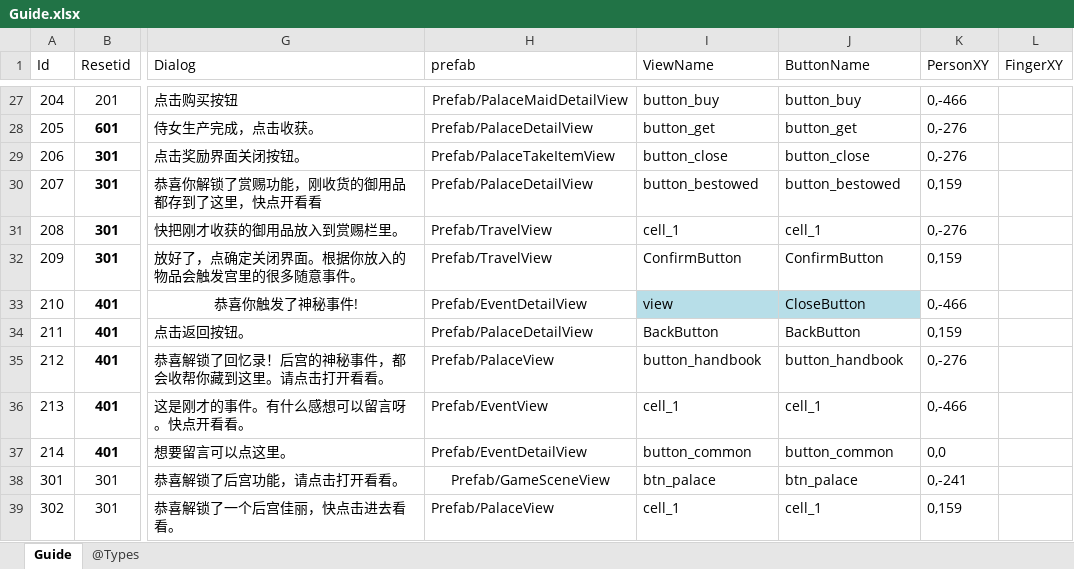
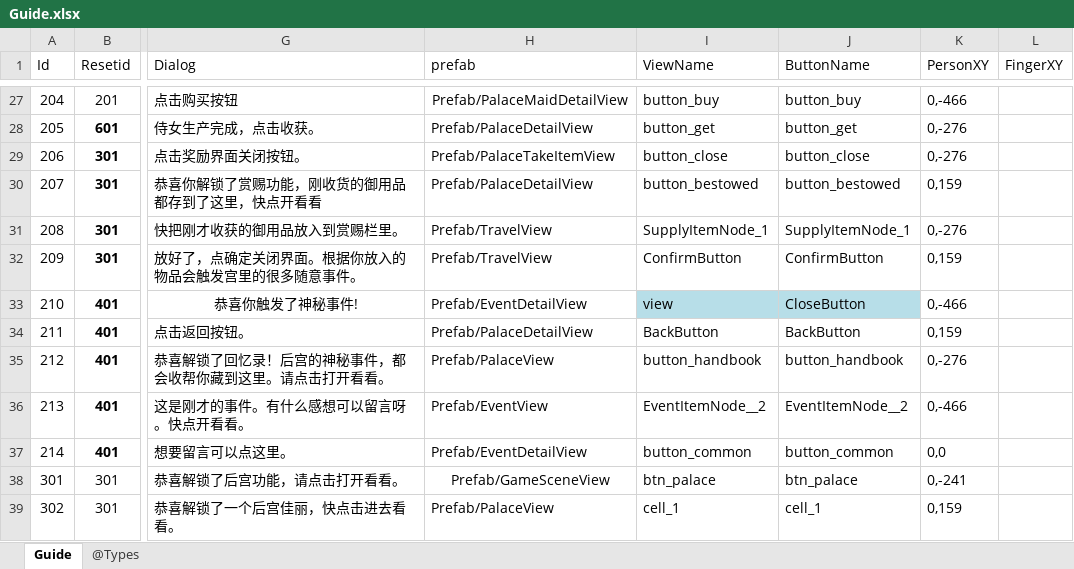
Before and after one commit to gaozhengshuang/familyfight, an Excel workbook: docs/excel/Guide.xlsx, sheet Guide, drawn as a sheet; only a part is shown, gaps mark what is left out; values as stored, in another font and other column widths than the file's, no borders; the diff names each change by its address in the sheet, - before the commit and + after, or states it on an @@ line.

Commit message:
表格提交

```diff
--- a/docs/excel/Guide.xlsx (sheet Guide)
+++ b/docs/excel/Guide.xlsx (sheet Guide)
-I31 (ViewName): cell_1
+I31 (ViewName): SupplyItemNode_1
-J31 (ButtonName): cell_1
+J31 (ButtonName): SupplyItemNode_1
-I36 (ViewName): cell_1
+I36 (ViewName): EventItemNode__2
-J36 (ButtonName): cell_1
+J36 (ButtonName): EventItemNode__2
```
